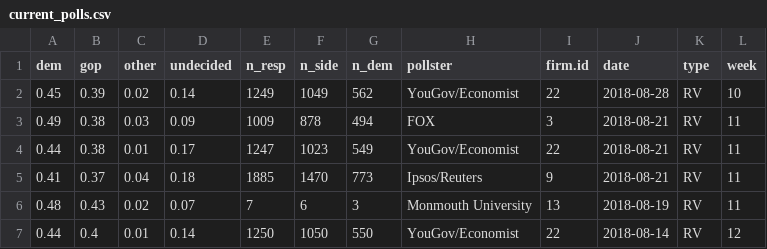
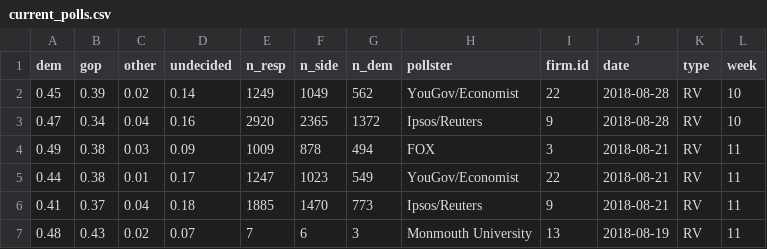
Before and after one commit to CoryMcCartan/us-house, a CSV file: model/data/current_polls.csv, drawn as a sheet; only a part is shown; the shorter side is filled out with more unchanged rows; the diff names each change by its address in the sheet, - before the commit and + after, or states it on an @@ line.

```diff
--- a/model/data/current_polls.csv
+++ b/model/data/current_polls.csv
+row 3: 0.47 | 0.34 | 0.04 | 0.16 | 2920 | 2365 | 1372 | Ipsos/Reuters | 9 | 2018-08-28 | RV | 10
```
Also changed, not shown: docs/data/history.csv, 1 other file.
